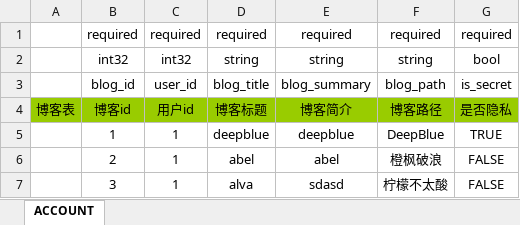
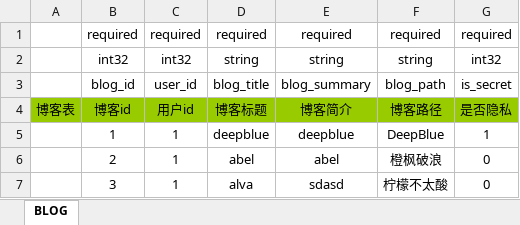
Before and after one commit to Ymiku/WeChatSimulator, an Excel workbook: DataConfig/Excel/blog.xlsx, sheet BLOG, drawn as a sheet; values as stored, in another font and other column widths than the file's, no borders; the diff names each change by its address in the sheet, - before the commit and + after, or states it on an @@ line.

```diff
--- a/DataConfig/Excel/blog.xlsx (sheet BLOG)
+++ b/DataConfig/Excel/blog.xlsx (sheet BLOG)
-sheet tab: ACCOUNT
+sheet tab: BLOG
-G2: bool
+G2: int32
-G5: TRUE
+G5: 1
-G6:G7: FALSE
+G6:G7: 0
```
Also changed, not shown: DataConfig/Excel/album.xlsx, DataConfig/Excel/comment.xlsx, 9 other files.
